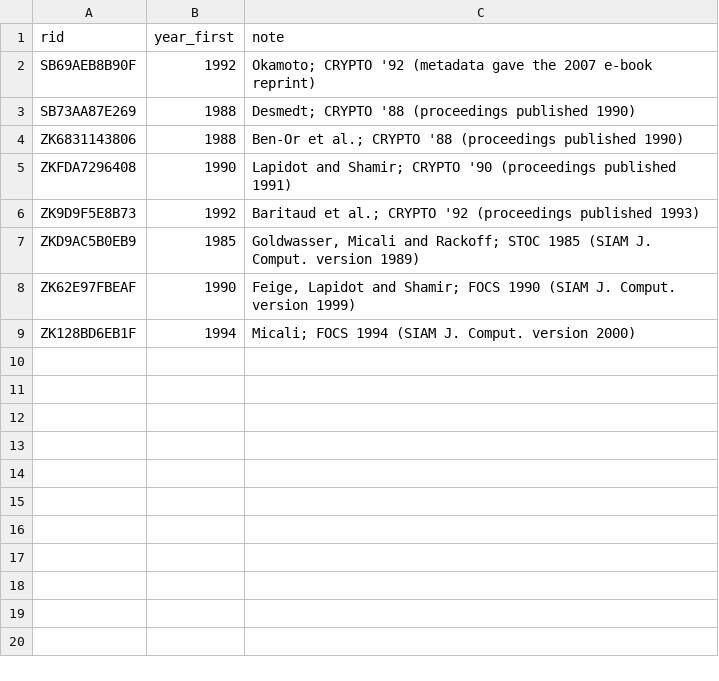
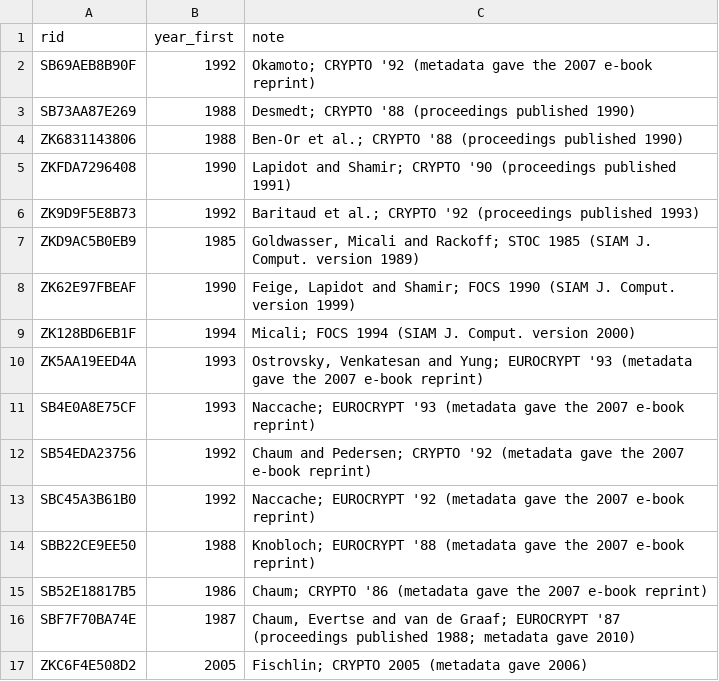
Before and after one commit to datachain-uit/zkp-review-1985-2026, a CSV file: 03_screening/year_corrections.csv, drawn as a sheet; the diff names each change by its address in the sheet, - before the commit and + after, or states it on an @@ line.

Commit message:
Final check: fourth duplicate check, year corrections, per-code kappa, bibliography

```diff
--- a/03_screening/year_corrections.csv
+++ b/03_screening/year_corrections.csv
+row 10: ZK5AA19EED4A | 1993 | Ostrovsky, Venkatesan and Yung; EUROCRYPT '93 (metadata gave the 2007 e-book reprint)
+row 11: SB4E0A8E75CF | 1993 | Naccache; EUROCRYPT '93 (metadata gave the 2007 e-book reprint)
+row 12: SB54EDA23756 | 1992 | Chaum and Pedersen; CRYPTO '92 (metadata gave the 2007 e-book reprint)
+row 13: SBC45A3B61B0 | 1992 | Naccache; EUROCRYPT '92 (metadata gave the 2007 e-book reprint)
+row 14: SBB22CE9EE50 | 1988 | Knobloch; EUROCRYPT '88 (metadata gave the 2007 e-book reprint)
+row 15: SB52E18817B5 | 1986 | Chaum; CRYPTO '86 (metadata gave the 2007 e-book reprint)
+row 16: SBF7F70BA74E | 1987 | Chaum, Evertse and van de Graaf; EUROCRYPT '87 (proceedings published 1988; metadata gave 2010)
+row 17: ZKC6F4E508D2 | 2005 | Fischlin; CRYPTO 2005 (metadata gave 2006)
```
Also changed, not shown: 03_screening/duplicates_post.csv, 08_analysis/rq5/rq5_topic_trends.csv, 30 other files.
